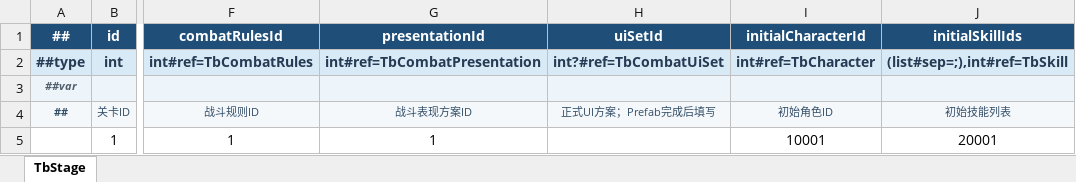
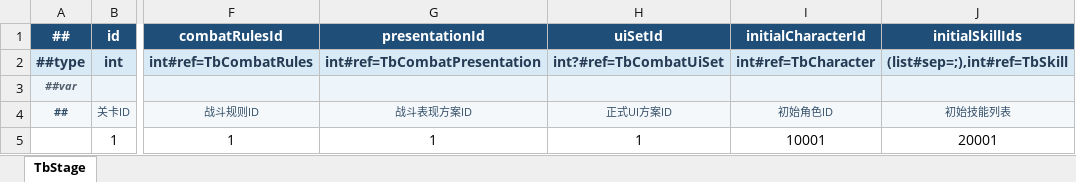
Before and after one commit to conan2046/Roguelike, an Excel workbook: Config/Datas/Tables/g_关卡_StageConfig.xlsx, sheet TbStage, drawn as a sheet; only a part is shown, gaps mark what is left out; values as stored, in another font and other column widths than the file's, no borders; the diff names each change by its address in the sheet, - before the commit and + after, or states it on an @@ line.

```diff
--- a/Config/Datas/Tables/g_关卡_StageConfig.xlsx (sheet TbStage)
+++ b/Config/Datas/Tables/g_关卡_StageConfig.xlsx (sheet TbStage)
-H4 (uiSetId): 正式UI方案；Prefab完成后填写
+H4 (uiSetId): 正式UI方案ID
-H5 (uiSetId): (empty)
+H5 (uiSetId): 1
```
Also changed, not shown: Config/Datas/Tables/z_战斗界面_CombatUiSetConfig.xlsx, Config/Datas/Tables/z_资源_ResourceConfig.xlsx, 45 other files.
